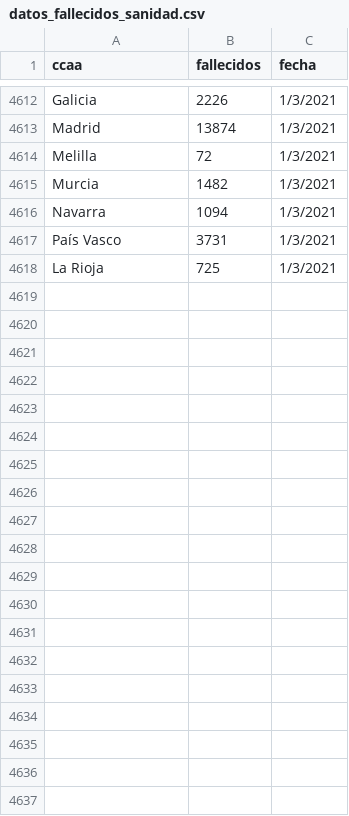
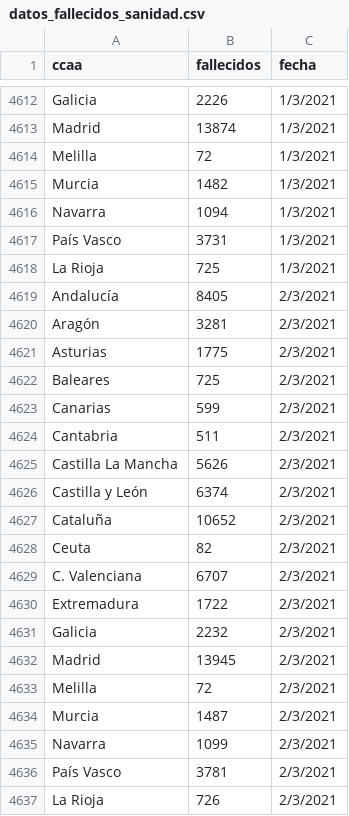
Before and after one commit to mharias/covid, a CSV file: sanidad_fallecidos/csv/datos_fallecidos_sanidad.csv, drawn as a sheet; only a part is shown, gaps mark what is left out; the diff names each change by its address in the sheet, - before the commit and + after, or states it on an @@ line.

```diff
--- a/sanidad_fallecidos/csv/datos_fallecidos_sanidad.csv
+++ b/sanidad_fallecidos/csv/datos_fallecidos_sanidad.csv
+row 4619: Andalucía | 8405 | 2/3/2021
+row 4620: Aragón | 3281 | 2/3/2021
+row 4621: Asturias | 1775 | 2/3/2021
+row 4622: Baleares | 725 | 2/3/2021
+row 4623: Canarias | 599 | 2/3/2021
+row 4624: Cantabria | 511 | 2/3/2021
+row 4625: Castilla La Mancha | 5626 | 2/3/2021
+row 4626: Castilla y León | 6374 | 2/3/2021
+row 4627: Cataluña | 10652 | 2/3/2021
+row 4628: Ceuta | 82 | 2/3/2021
+row 4629: C. Valenciana | 6707 | 2/3/2021
+row 4630: Extremadura | 1722 | 2/3/2021
+row 4631: Galicia | 2232 | 2/3/2021
+row 4632: Madrid | 13945 | 2/3/2021
+row 4633: Melilla | 72 | 2/3/2021
+row 4634: Murcia | 1487 | 2/3/2021
+row 4635: Navarra | 1099 | 2/3/2021
+row 4636: País Vasco | 3781 | 2/3/2021
+row 4637: La Rioja | 726 | 2/3/2021
```
Also changed, not shown: sanidad_hospital/data/datos_sanidad_hosp.csv, vacunacion/csv/estado_vacunacion_.csv, 5 other files.
